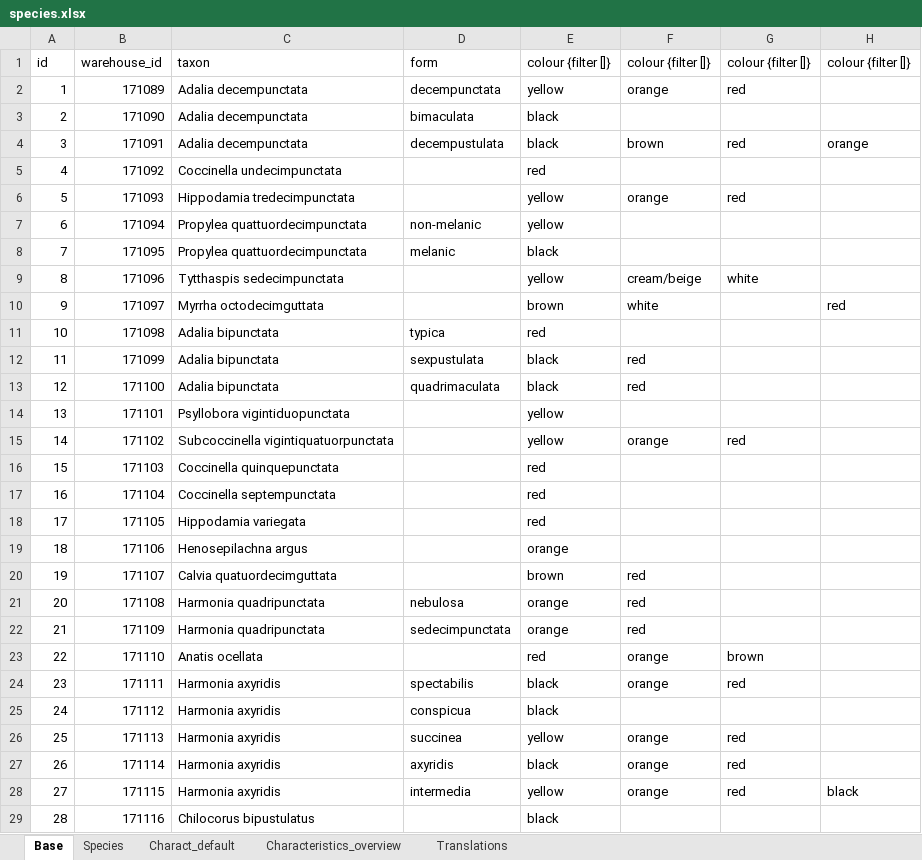
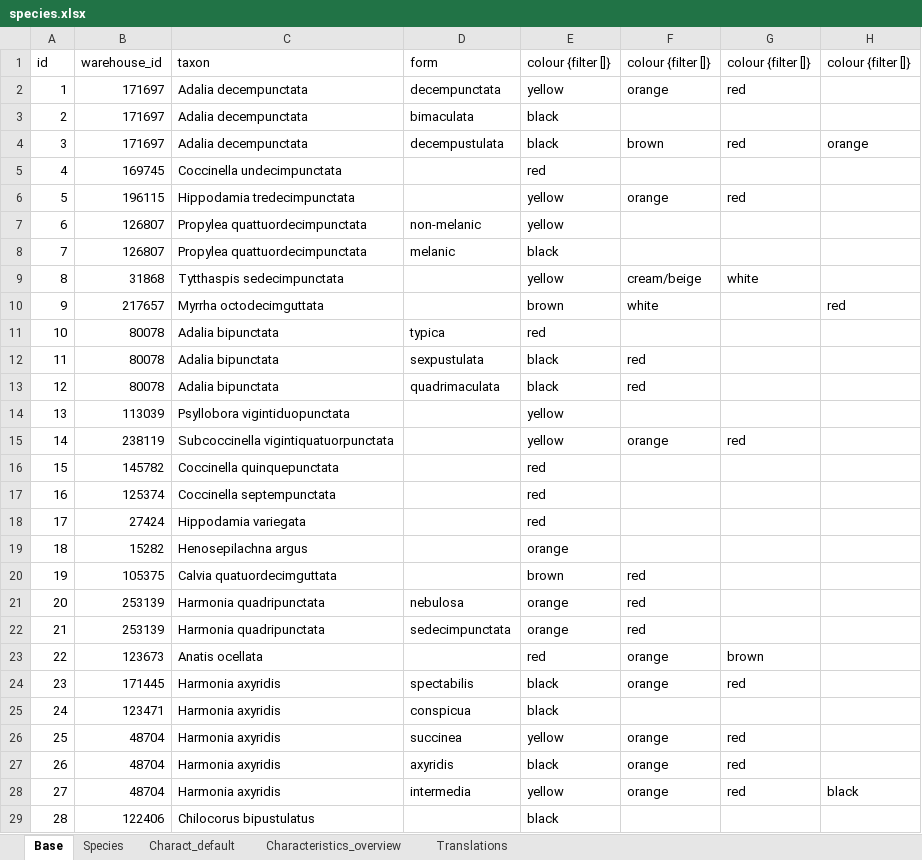
Before and after one commit to NERC-CEH/leu-app, an Excel workbook: src/info/species/data/species.xlsx, sheet Base, drawn as a sheet; only a part is shown; values as stored, in another font and other column widths than the file's, no cell formats; charts and pictures not drawn; the diff covers the shown part only; the diff names each change by its address in the sheet, - before the commit and + after, or states it on an @@ line.

```diff
--- a/src/info/species/data/species.xlsx (sheet Base)
+++ b/src/info/species/data/species.xlsx (sheet Base)
-B2: 171089
+B2: 171697
-B3: 171090
+B3: 171697
-B4: 171091
+B4: 171697
-B5: 171092
+B5: 169745
-B6: 171093
+B6: 196115
-B7: 171094
+B7: 126807
-B8: 171095
+B8: 126807
-B9: 171096
+B9: 31868
-B10: 171097
+B10: 217657
-B11: 171098
+B11: 80078
-B12: 171099
+B12: 80078
-B13: 171100
+B13: 80078
-B14: 171101
+B14: 113039
-B15: 171102
+B15: 238119
-B16: 171103
+B16: 145782
-B17: 171104
+B17: 125374
-B18: 171105
+B18: 27424
-B19: 171106
+B19: 15282
-B20: 171107
+B20: 105375
-B21: 171108
+B21: 253139
-B22: 171109
+B22: 253139
-B23: 171110
+B23: 123673
-B24: 171111
+B24: 171445
-B25: 171112
+B25: 123471
-B26: 171113
+B26: 48704
-B27: 171114
+B27: 48704
-B28: 171115
+B28: 48704
-B29: 171116
+B29: 122406
```
Also changed, not shown: 44 edited cells elsewhere in this sheet, sheet Translations, sheet Charact_default, cell formats, charts or pictures, 18 other files.
